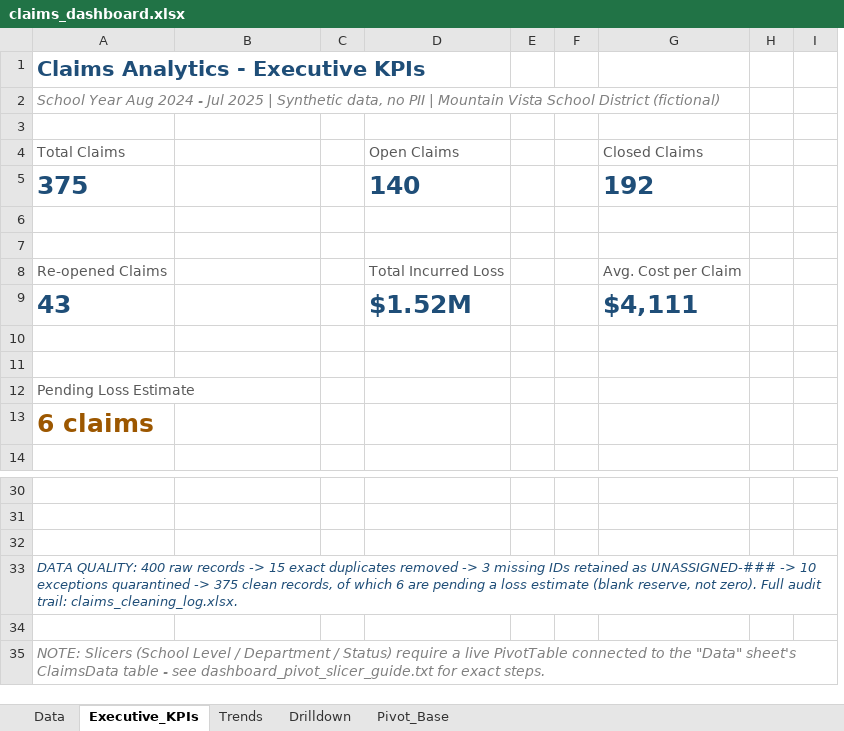
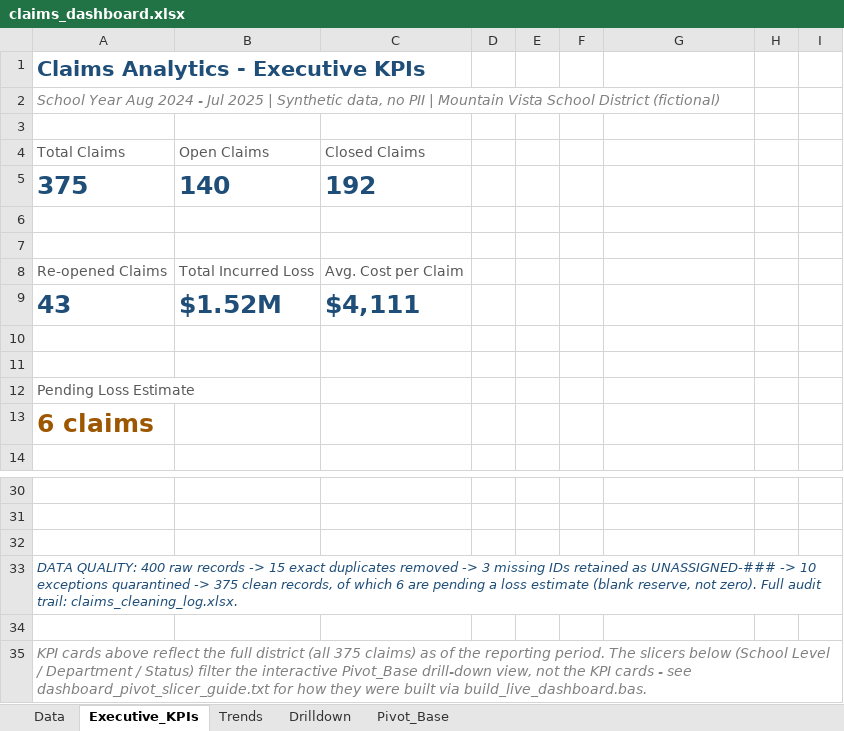
Before and after one commit to nikichoksi/claims-analytics-portfolio, an Excel workbook: claims_dashboard.xlsx, sheet Executive_KPIs, drawn as a sheet; only a part is shown, gaps mark what is left out; values as stored, in another font and other column widths than the file's, no borders; charts and pictures not drawn; removed rows and columns are numbered as before the commit, all else as after; the diff names each change by its address in the sheet, - before the commit and + after, or states it on an @@ line.

Commit message:
Fix stale slicer note, sync README to v2 dashboard, tighten memo to one page
- claims_dashboard.xlsx: Pivot_Base was saved mid-filter (Elementary+Open
  only) in earlier versions, which looked like missing data - now saved
  showing the full unfiltered 375-claim dataset; replaced the stale
  "slicers require a live PivotTable" note (they now exist) with a note
  on the deliberate KPI-cards-vs-slicer-filtered-view split; slicers
  repositioned next to the KPI cards instead of sitting far below them
- README.md: describes the v2 dashboard (Pareto chart, pending-loss card,
  data-quality strip, live PivotTable/slicers) and adds
  build_live_dashboard.bas to the supplementary reference section
- findings_memo.pdf: tightened spacing so the exhibit chart fits on one
  page instead of spilling a paragraph onto a second page

```diff
--- a/claims_dashboard.xlsx (sheet Executive_KPIs)
+++ b/claims_dashboard.xlsx (sheet Executive_KPIs)
+column C, rows 4-9: Closed Claims | 192 |  |  | Avg. Cost per Claim | $4,111
-column D, rows 4-9: Open Claims | 140 |  |  | Total Incurred Loss | $1.52M
-B4: (empty)
+B4: Open Claims
-G4: Closed Claims
+G4: (empty)
-B5: (empty)
+B5: 140
-G5: 192
+G5: (empty)
-B8: (empty)
+B8: Total Incurred Loss
-G8: Avg. Cost per Claim
+G8: (empty)
-B9: (empty)
+B9: $1.52M
-G9: $4,111
+G9: (empty)
-A35: NOTE: Slicers (School Level / Department / Status) require a live PivotTable connected to the "Data" sheet's ClaimsData table - see dashboard_pivot_slicer_guide.txt for exact steps.
+A35: KPI cards above reflect the full district (all 375 claims) as of the reporting period. The slicers below (School Level / Department / Status) filter the interactive Pivot_Base drill-down view, not the KPI cards - see dashboard_pivot_slicer_guide.txt for how they were built via build_live_dashboard.bas.
```
Also changed, not shown: sheet Pivot_Base, charts or pictures, 2 other files.
